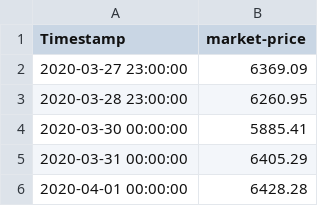
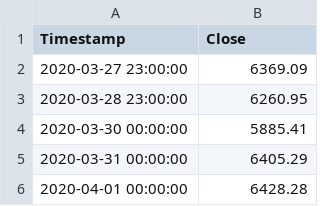
Before and after one commit to jamesWaterhouseNBH/crypto, a CSV file: market-price.csv, drawn as a sheet; only a part is shown.

Commit message:
Update market-price.csv

```diff
--- a/market-price.csv
+++ b/market-price.csv
@@ -1,2 +1,2 @@
-Timestamp,market-price
+Timestamp,Close
 2020-03-27 23:00:00,6369.09
```
